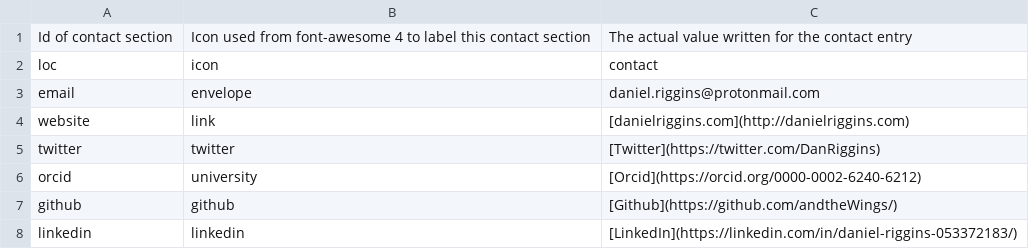
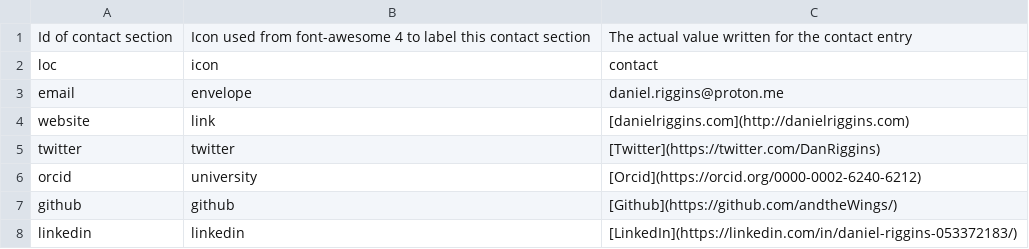
Before and after one commit to andtheWings/adapted-datadrivencv, a CSV file: data/contact_info.csv, drawn as a sheet.

```diff
--- a/data/contact_info.csv
+++ b/data/contact_info.csv
@@ -2,3 +2,3 @@ Id of contact section,Icon used from font-awesome 4 to label this contact sectio
 loc,icon,contact
-email,envelope,daniel.riggins@protonmail.com
+email,envelope,daniel.riggins@proton.me
 website,link,[danielriggins.com](http://danielriggins.com)
```
Also changed, not shown: data/entries.csv, 2 other files.
